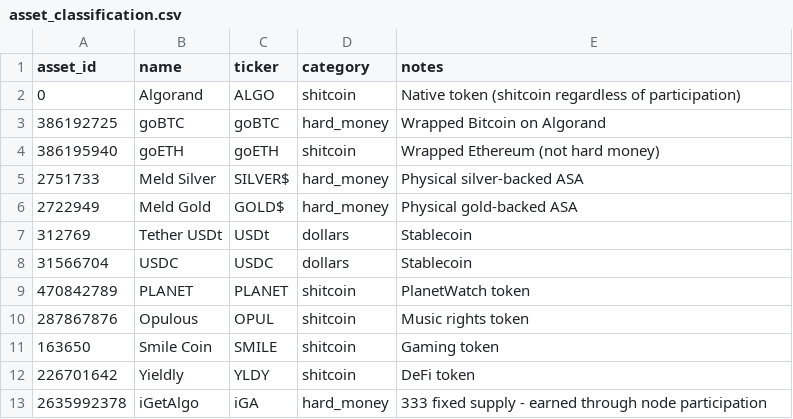
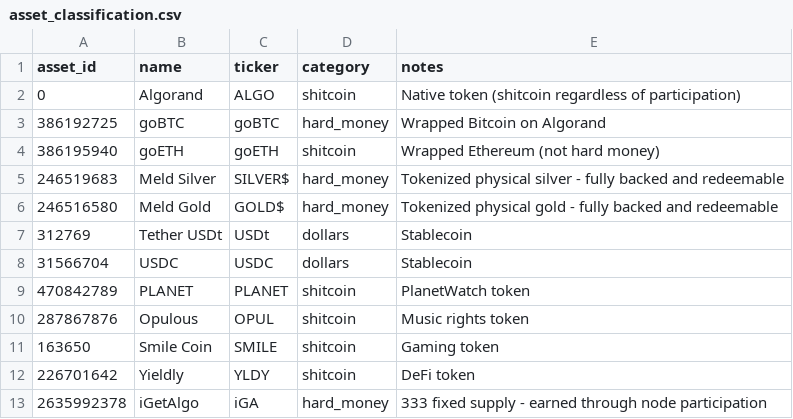
Before and after one commit to dmh4681/algo-sovereignty-analyzer, a CSV file: data/asset_classification.csv, drawn as a sheet.

Commit message:
updated about page, asset classification cleanup

```diff
--- a/data/asset_classification.csv
+++ b/data/asset_classification.csv
@@ -4,4 +4,4 @@ asset_id,name,ticker,category,notes
 386195940,goETH,goETH,shitcoin,Wrapped Ethereum (not hard money)
-2751733,Meld Silver,SILVER$,hard_money,Physical silver-backed ASA
-2722949,Meld Gold,GOLD$,hard_money,Physical gold-backed ASA
+246519683,Meld Silver,SILVER$,hard_money,Tokenized physical silver - fully backed and redeemable
+246516580,Meld Gold,GOLD$,hard_money,Tokenized physical gold - fully backed and redeemable
 312769,Tether USDt,USDt,dollars,Stablecoin
```
Also changed, not shown: 2 other files.
